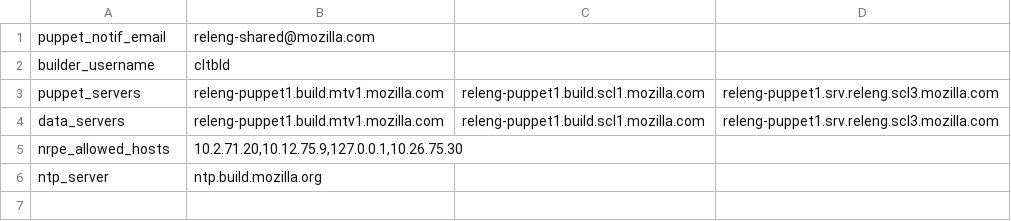
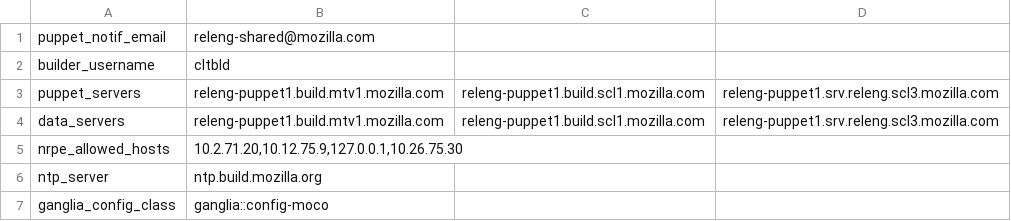
Before and after one commit to mozilla-releng/build-puppet, a CSV file: manifests/extlookup/moco-config.csv, drawn as a sheet; the diff names each change by its address in the sheet, - before the commit and + after, or states it on an @@ line.

Commit message:
Bug 773931 - "Install Ganglia to puppetAgain servers" r=dustin, f+=kmoir

```diff
--- a/manifests/extlookup/moco-config.csv
+++ b/manifests/extlookup/moco-config.csv
+row 7: ganglia_config_class | ganglia::config-moco
```
Also changed, not shown: manifests/extlookup/default-config.csv, 6 other files.
